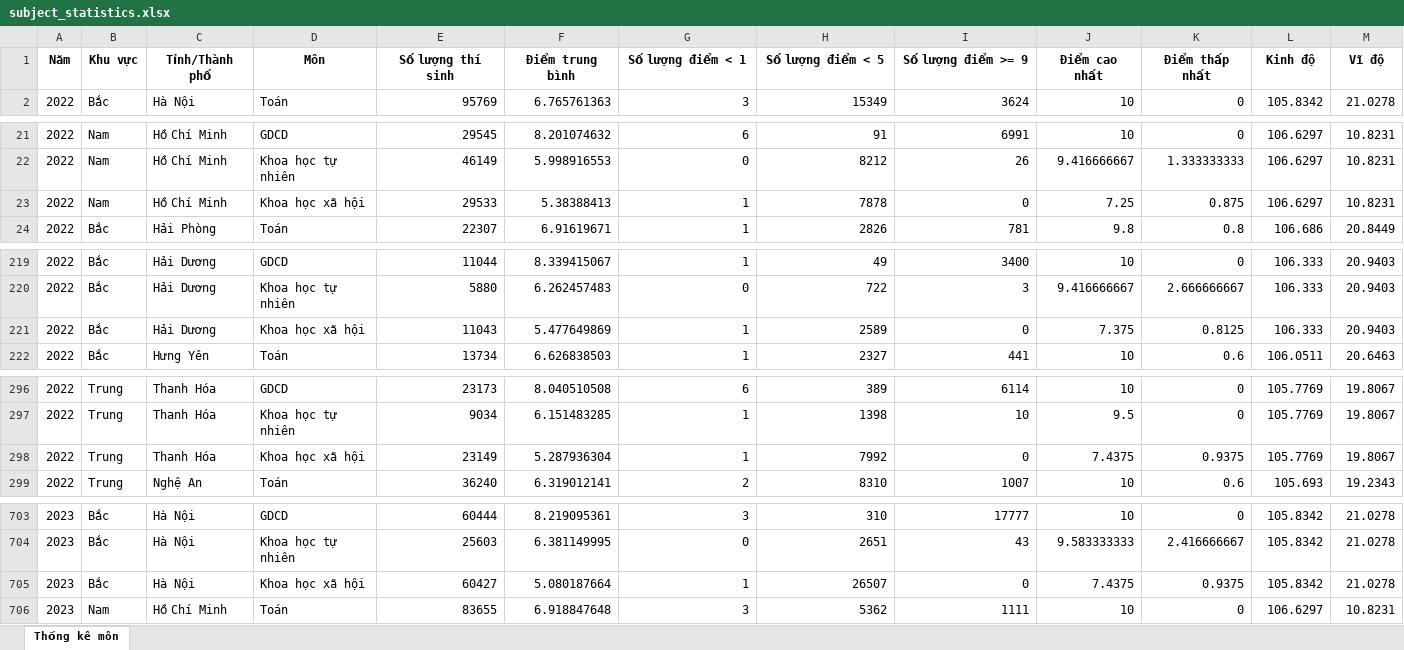
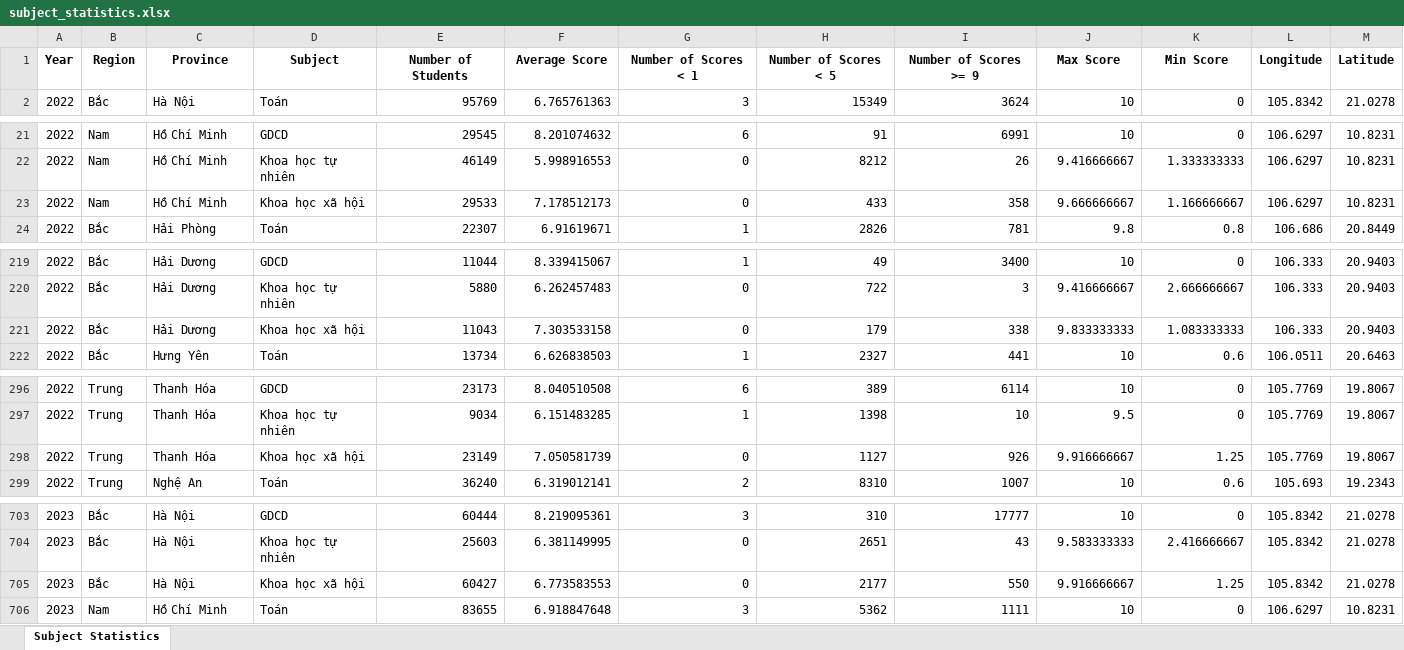
Before and after one commit to Dat-TG/THPTQG, an Excel workbook: processed/subject_statistics.xlsx, sheet Subject Statistics, drawn as a sheet; only a part is shown, gaps mark what is left out; values as stored, in another font and other column widths than the file's, no borders; removed rows and columns are numbered as before the commit, all else as after; the diff covers the shown part only; the diff names each change by its address in the sheet, - before the commit and + after, or states it on an @@ line.

```diff
--- a/processed/subject_statistics.xlsx (sheet Subject Statistics)
+++ b/processed/subject_statistics.xlsx (sheet Subject Statistics)
-sheet tab: Thống kê môn
+sheet tab: Subject Statistics
-row 1: Năm | Khu vực | Tỉnh/Thành phố | Môn | Số lượng thí sinh | Điểm trung bình | Số lượng điểm < 1 | Số lượng điểm < 5 | Số lượng điểm >= 9 | Điểm cao nhất | Điểm thấp nhất | Kinh độ | Vĩ độ
+row 1: Year | Region | Province | Subject | Number of Students | Average Score | Number of Scores < 1 | Number of Scores < 5 | Number of Scores >= 9 | Max Score | Min Score | Longitude | Latitude
-F23: 5.38388413
+F23: 7.178512173
-G23: 1
+G23: 0
-H23: 7878
+H23: 433
-I23: 0
+I23: 358
-J23: 7.25
+J23: 9.666666667
-K23: 0.875
+K23: 1.166666667
-F221: 5.477649869
+F221: 7.303533158
-G221: 1
+G221: 0
-H221: 2589
+H221: 179
-I221: 0
+I221: 338
-J221: 7.375
+J221: 9.833333333
-K221: 0.8125
+K221: 1.083333333
-F298: 5.287936304
+F298: 7.050581739
-G298: 1
+G298: 0
-H298: 7992
+H298: 1127
-I298: 0
+I298: 926
-J298: 7.4375
+J298: 9.916666667
-K298: 0.9375
+K298: 1.25
-F705: 5.080187664
+F705: 6.773583553
-G705: 1
+G705: 0
-H705: 26507
+H705: 2177
-I705: 0
+I705: 550
-J705: 7.4375
+J705: 9.916666667
-K705: 0.9375
+K705: 1.25
```
Also changed, not shown: 609 edited cells elsewhere in this sheet, processed/combination_statistics.xlsx, 11 other files.
